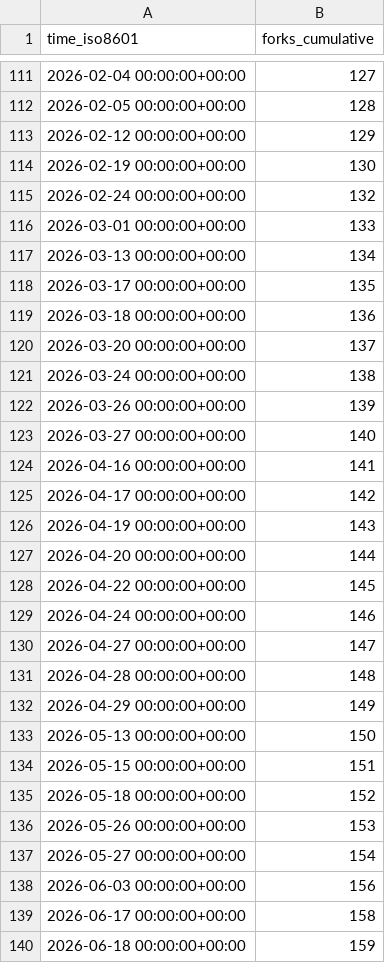
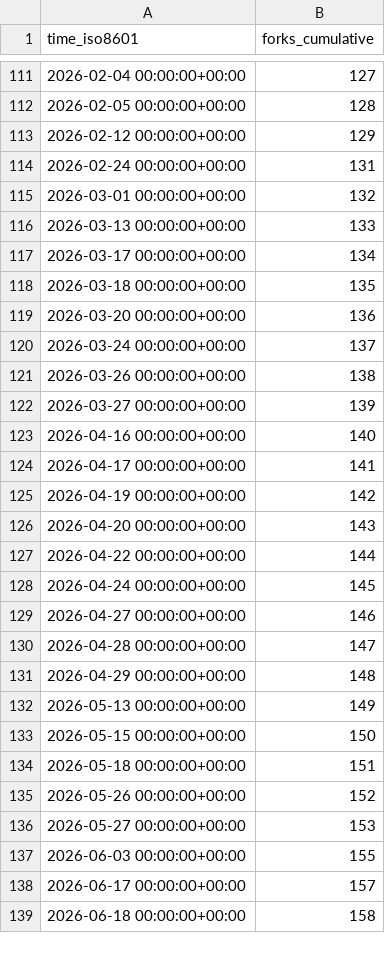
Before and after one commit to dynamia-ai/hami-analysis, a CSV file: Project-HAMi/HAMi-core/ghrs-data/forks.csv, drawn as a sheet; only a part is shown, gaps mark what is left out; the diff covers the shown part only.

```diff
--- a/Project-HAMi/HAMi-core/ghrs-data/forks.csv
+++ b/Project-HAMi/HAMi-core/ghrs-data/forks.csv
@@ -113,28 +113,27 @@ time_iso8601,forks_cumulative
 2026-02-12 00:00:00+00:00,129
-2026-02-19 00:00:00+00:00,130
-2026-02-24 00:00:00+00:00,132
-2026-03-01 00:00:00+00:00,133
-2026-03-13 00:00:00+00:00,134
-2026-03-17 00:00:00+00:00,135
-2026-03-18 00:00:00+00:00,136
-2026-03-20 00:00:00+00:00,137
-2026-03-24 00:00:00+00:00,138
-2026-03-26 00:00:00+00:00,139
-2026-03-27 00:00:00+00:00,140
-2026-04-16 00:00:00+00:00,141
-2026-04-17 00:00:00+00:00,142
-2026-04-19 00:00:00+00:00,143
-2026-04-20 00:00:00+00:00,144
-2026-04-22 00:00:00+00:00,145
-2026-04-24 00:00:00+00:00,146
-2026-04-27 00:00:00+00:00,147
-2026-04-28 00:00:00+00:00,148
-2026-04-29 00:00:00+00:00,149
-2026-05-13 00:00:00+00:00,150
-2026-05-15 00:00:00+00:00,151
-2026-05-18 00:00:00+00:00,152
-2026-05-26 00:00:00+00:00,153
-2026-05-27 00:00:00+00:00,154
-2026-06-03 00:00:00+00:00,156
-2026-06-17 00:00:00+00:00,158
-2026-06-18 00:00:00+00:00,159
+2026-02-24 00:00:00+00:00,131
+2026-03-01 00:00:00+00:00,132
+2026-03-13 00:00:00+00:00,133
+2026-03-17 00:00:00+00:00,134
+2026-03-18 00:00:00+00:00,135
+2026-03-20 00:00:00+00:00,136
+2026-03-24 00:00:00+00:00,137
+2026-03-26 00:00:00+00:00,138
+2026-03-27 00:00:00+00:00,139
+2026-04-16 00:00:00+00:00,140
+2026-04-17 00:00:00+00:00,141
+2026-04-19 00:00:00+00:00,142
+2026-04-20 00:00:00+00:00,143
+2026-04-22 00:00:00+00:00,144
+2026-04-24 00:00:00+00:00,145
+2026-04-27 00:00:00+00:00,146
+2026-04-28 00:00:00+00:00,147
+2026-04-29 00:00:00+00:00,148
+2026-05-13 00:00:00+00:00,149
+2026-05-15 00:00:00+00:00,150
+2026-05-18 00:00:00+00:00,151
+2026-05-26 00:00:00+00:00,152
+2026-05-27 00:00:00+00:00,153
+2026-06-03 00:00:00+00:00,155
+2026-06-17 00:00:00+00:00,157
+2026-06-18 00:00:00+00:00,158
```
Also changed, not shown: 1 added row and 49 edited cells elsewhere in this file.
